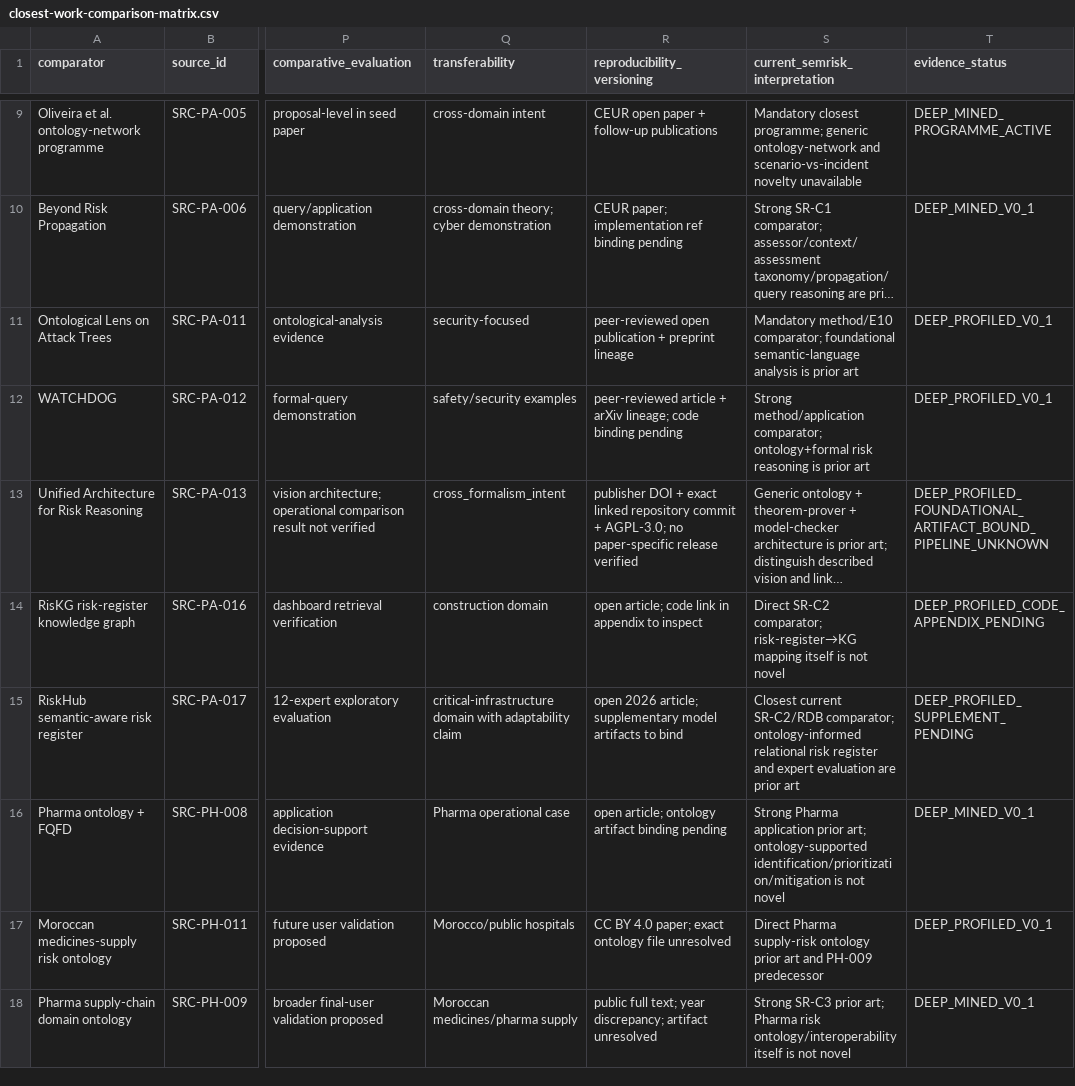
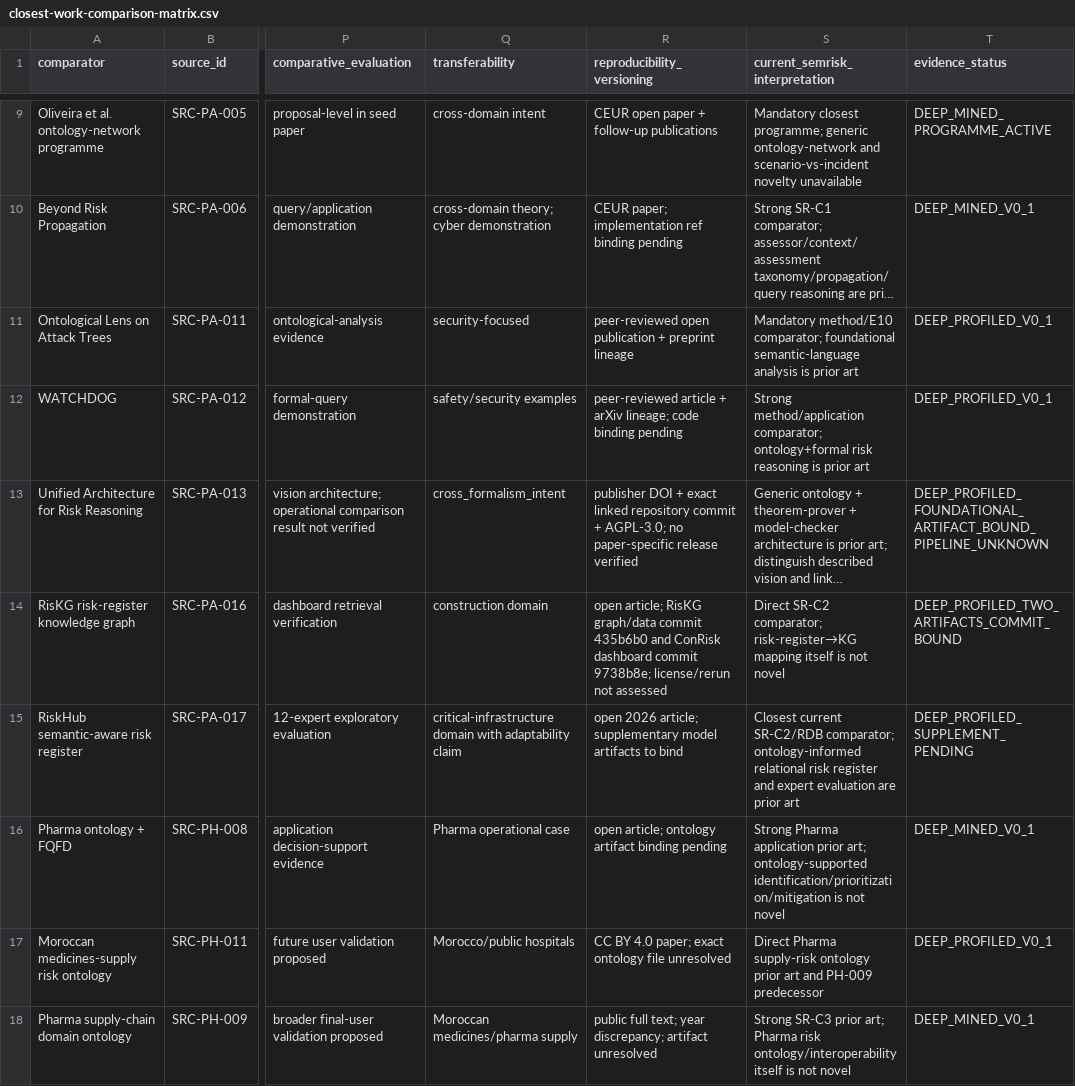
Before and after one commit to ArazSaieArasi3/SemRisk, a CSV file: literature/closest-work-comparison-matrix.csv, drawn as a sheet; only a part is shown, gaps mark what is left out; long unchanged cells end in …; the diff names each change by its address in the sheet, - before the commit and + after, or states it on an @@ line.

Commit message:
docs(literature): reflect bound RisKG and ConRisk artifacts in E10 matrix

```diff
--- a/literature/closest-work-comparison-matrix.csv
+++ b/literature/closest-work-comparison-matrix.csv
-R14 (reproducibility_versioning): open article; code link in appendix to inspect
+R14 (reproducibility_versioning): open article; RisKG graph/data commit 435b6b0 and ConRisk dashboard commit 9738b8e; license/rerun not assessed
-T14 (evidence_status): DEEP_PROFILED_CODE_APPENDIX_PENDING
+T14 (evidence_status): DEEP_PROFILED_TWO_ARTIFACTS_COMMIT_BOUND
```
